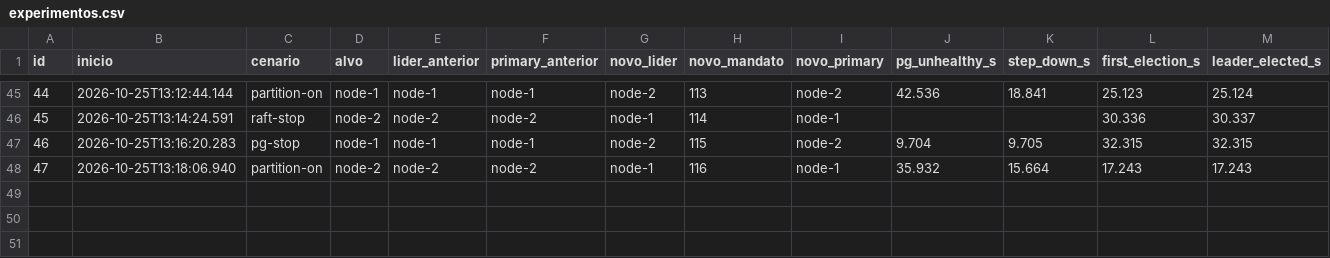
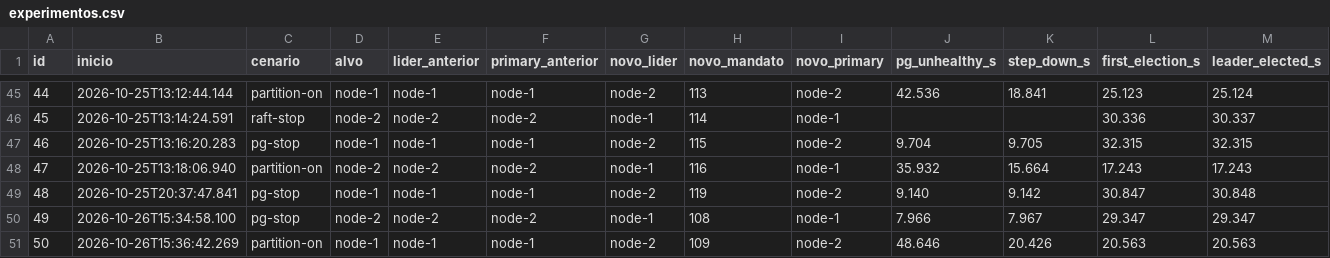
Before and after one commit to zero123gui/tcc, a CSV file: ha-dashboard/results/experimentos.csv, drawn as a sheet; only a part is shown, gaps mark what is left out; rows hold the shown columns only; the diff names each change by its address in the sheet, - before the commit and + after, or states it on an @@ line.

Commit message:
docs: reorganiza o repositório e documenta o projeto
- README da raiz com visão geral, estrutura, início rápido e resultados.
- docs/ só com documentação técnica: arquitetura, decisões de arquitetura,
  operação do laboratório e roteiro da apresentação prática. Saem os
  arquivos da monografia e da apresentação e a análise obsoleta.
- raft-ha-manager/README.md novo e guia de instalação do zero reescrito
  (PostgreSQL 16, acesso SSH, recovery-standby.sh e acesso do painel).
- recovery-standby.sh junto dos outros scripts de instalação.
- .idea/ fora do versionamento.
- READMEs do painel e dos resultados atualizados; experimentos 48 a 50.

```diff
--- a/ha-dashboard/results/experimentos.csv
+++ b/ha-dashboard/results/experimentos.csv
+row 49: 48 | 2026-10-25T20:37:47.841 | pg-stop | node-1 | node-1 | node-1 | node-2 | 119 | node-2 | 9.140 | 9.142 | 30.847 | 30.848
+row 50: 49 | 2026-10-26T15:34:58.100 | pg-stop | node-2 | node-2 | node-2 | node-1 | 108 | node-1 | 7.966 | 7.967 | 29.347 | 29.347
+row 51: 50 | 2026-10-26T15:36:42.269 | partition-on | node-1 | node-1 | node-1 | node-2 | 109 | node-2 | 48.646 | 20.426 | 20.563 | 20.563
```
Also changed, not shown: 27 other files.
